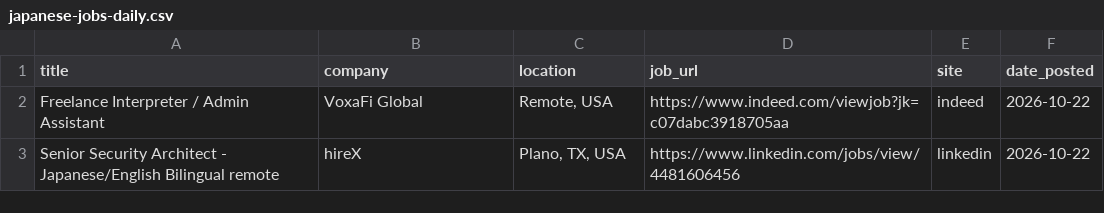
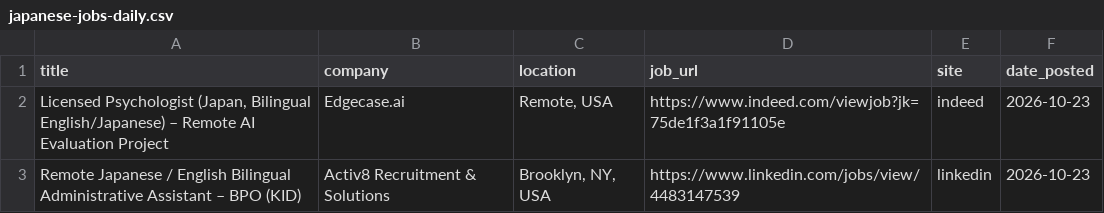
Before and after one commit to ayakacall/prospector, a CSV file: data/japanese-jobs-daily.csv, drawn as a sheet.

```diff
--- a/data/japanese-jobs-daily.csv
+++ b/data/japanese-jobs-daily.csv
@@ -1,3 +1,3 @@
 title,company,location,job_url,site,date_posted
-Freelance Interpreter / Admin Assistant,VoxaFi Global,"Remote, USA",https://www.indeed.com/viewjob?jk=c07dabc3918705aa,indeed,2026-10-22
-Senior Security Architect - Japanese/English Bilingual remote,hireX,"Plano, TX, USA",https://www.linkedin.com/jobs/view/4481606456,linkedin,2026-10-22
+"Licensed Psychologist (Japan, Bilingual English/Japanese) – Remote AI Evaluation Project",Edgecase.ai,"Remote, USA",https://www.indeed.com/viewjob?jk=75de1f3a1f91105e,indeed,2026-10-23
+Remote Japanese / English Bilingual Administrative Assistant –  BPO (KID),Activ8 Recruitment & Solutions,"Brooklyn, NY, USA",https://www.linkedin.com/jobs/view/4483147539,linkedin,2026-10-23
```
Also changed, not shown: 1 other file.
